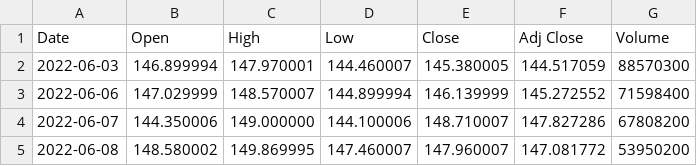
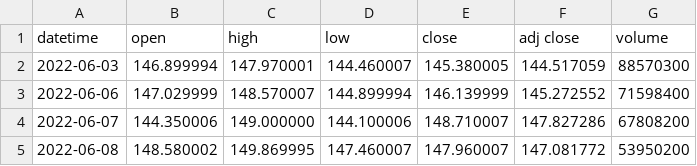
Before and after one commit to TempestusTrading/backtester, a CSV file: AAPL.csv, drawn as a sheet; only a part is shown.

```diff
--- a/AAPL.csv
+++ b/AAPL.csv
@@ -1,2 +1,2 @@
-Date,Open,High,Low,Close,Adj Close,Volume
+datetime,open,high,low,close,adj close,volume
 2022-06-03,146.899994,147.970001,144.460007,145.380005,144.517059,88570300
```
Also changed, not shown: 11 other files.
